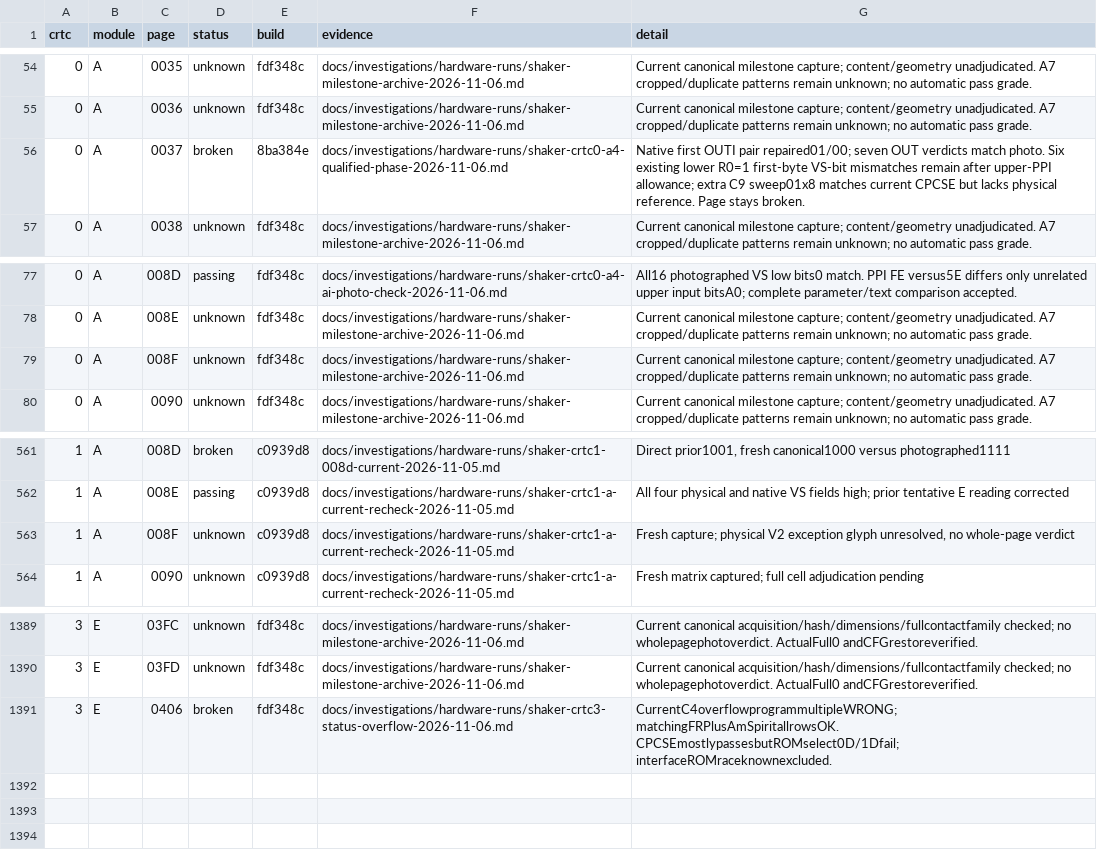
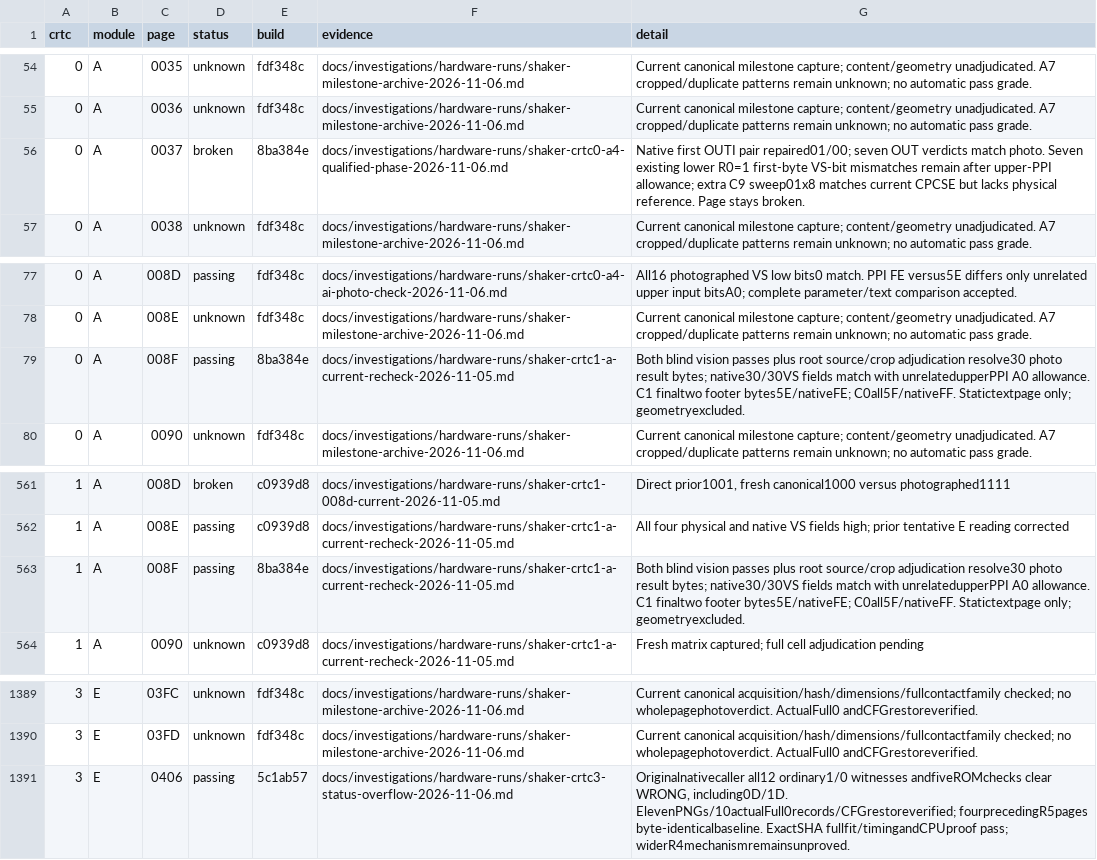
Before and after one commit to renaudguerin/Amstrad_MiSTer, a CSV file: docs/shaker-results.csv, drawn as a sheet; only a part is shown, gaps mark what is left out.

Commit message:
docs: accept native E overflow fix and reviewed AI text pages

```diff
--- a/docs/shaker-results.csv
+++ b/docs/shaker-results.csv
@@ -55,3 +55,3 @@ crtc,module,page,status,build,evidence,detail
 0,A,0036,unknown,fdf348c,docs/investigations/hardware-runs/shaker-milestone-archive-2026-11-06.md,Current canonical milestone capture; content/geometry unadjudicated. A7 cropped/duplicate patterns remain unknown; no automatic pass grade.
-0,A,0037,broken,8ba384e,docs/investigations/hardware-runs/shaker-crtc0-a4-qualified-phase-2026-11-06.md,Native first OUTI pair repaired01/00; seven OUT verdicts match photo. Six existing lower R0=1 first-byte VS-bit mismatches remain after upper-PPI allowance; extra C9 sweep01x8 matches current CPCSE but lacks physical reference. Page stays broken.
+0,A,0037,broken,8ba384e,docs/investigations/hardware-runs/shaker-crtc0-a4-qualified-phase-2026-11-06.md,Native first OUTI pair repaired01/00; seven OUT verdicts match photo. Seven existing lower R0=1 first-byte VS-bit mismatches remain after upper-PPI allowance; extra C9 sweep01x8 matches current CPCSE but lacks physical reference. Page stays broken.
 0,A,0038,unknown,fdf348c,docs/investigations/hardware-runs/shaker-milestone-archive-2026-11-06.md,Current canonical milestone capture; content/geometry unadjudicated. A7 cropped/duplicate patterns remain unknown; no automatic pass grade.
@@ -78,3 +78,3 @@ crtc,module,page,status,build,evidence,detail
 0,A,008E,unknown,fdf348c,docs/investigations/hardware-runs/shaker-milestone-archive-2026-11-06.md,Current canonical milestone capture; content/geometry unadjudicated. A7 cropped/duplicate patterns remain unknown; no automatic pass grade.
-0,A,008F,unknown,fdf348c,docs/investigations/hardware-runs/shaker-milestone-archive-2026-11-06.md,Current canonical milestone capture; content/geometry unadjudicated. A7 cropped/duplicate patterns remain unknown; no automatic pass grade.
+0,A,008F,passing,8ba384e,docs/investigations/hardware-runs/shaker-crtc1-a-current-recheck-2026-11-05.md,Both blind vision passes plus root source/crop adjudication resolve30 photo result bytes; native30/30VS fields match with unrelatedupperPPI A0 allowance. C1 finaltwo footer bytes5E/nativeFE; C0all5F/nativeFF. Statictextpage only; geometryexcluded.
 0,A,0090,unknown,fdf348c,docs/investigations/hardware-runs/shaker-milestone-archive-2026-11-06.md,Current canonical milestone capture; content/geometry unadjudicated. A7 cropped/duplicate patterns remain unknown; no automatic pass grade.
@@ -562,3 +562,3 @@ crtc,module,page,status,build,evidence,detail
 1,A,008E,passing,c0939d8,docs/investigations/hardware-runs/shaker-crtc1-a-current-recheck-2026-11-05.md,All four physical and native VS fields high; prior tentative E reading corrected
-1,A,008F,unknown,c0939d8,docs/investigations/hardware-runs/shaker-crtc1-a-current-recheck-2026-11-05.md,"Fresh capture; physical V2 exception glyph unresolved, no whole-page verdict"
+1,A,008F,passing,8ba384e,docs/investigations/hardware-runs/shaker-crtc1-a-current-recheck-2026-11-05.md,Both blind vision passes plus root source/crop adjudication resolve30 photo result bytes; native30/30VS fields match with unrelatedupperPPI A0 allowance. C1 finaltwo footer bytes5E/nativeFE; C0all5F/nativeFF. Statictextpage only; geometryexcluded.
 1,A,0090,unknown,c0939d8,docs/investigations/hardware-runs/shaker-crtc1-a-current-recheck-2026-11-05.md,Fresh matrix captured; full cell adjudication pending
@@ -1390,2 +1390,2 @@ crtc,module,page,status,build,evidence,detail
 3,E,03FD,unknown,fdf348c,docs/investigations/hardware-runs/shaker-milestone-archive-2026-11-06.md,Current canonical acquisition/hash/dimensions/fullcontactfamily checked; no wholepagephotoverdict. ActualFull0 andCFGrestoreverified.
-3,E,0406,broken,fdf348c,docs/investigations/hardware-runs/shaker-crtc3-status-overflow-2026-11-06.md,CurrentC4overflowprogrammultipleWRONG; matchingFRPlusAmSpiritallrowsOK. CPCSEmostlypassesbutROMselect0D/1Dfail; interfaceROMraceknownexcluded.
+3,E,0406,passing,5c1ab57,docs/investigations/hardware-runs/shaker-crtc3-status-overflow-2026-11-06.md,"Originalnativecaller all12 ordinary1/0 witnesses andfiveROMchecks clear WRONG, including0D/1D. ElevenPNGs/10actualFull0records/CFGrestoreverified; fourprecedingR5pages byte-identicalbaseline. ExactSHA fullfit/timingandCPUproof pass; widerR4mechanismremainsunproved."
```
Also changed, not shown: 8 other files.
